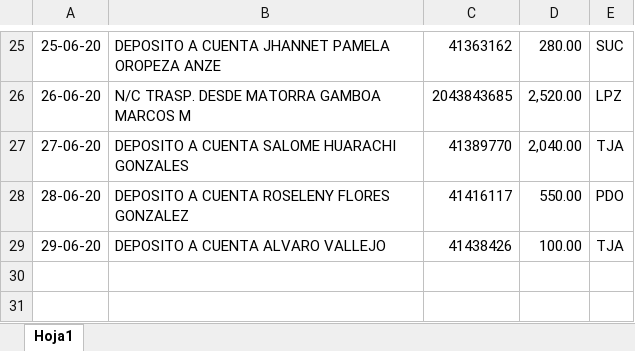
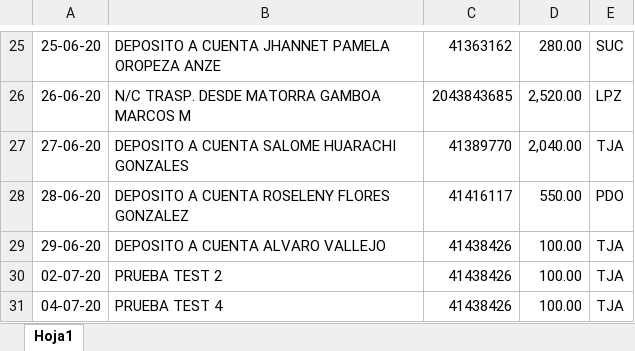
Before and after one commit to MarcoLunaGonzales/ifinanciero, an Excel workbook: libretas_bancarias/subidas/prueba_cargado_2.xlsx, sheet Hoja1, drawn as a sheet; only a part is shown, gaps mark what is left out; values as stored, in another font and other column widths than the file's, no borders; the diff names each change by its address in the sheet, - before the commit and + after, or states it on an @@ line.

Commit message:
actualizacion libretas bancarias modal v11

```diff
--- a/libretas_bancarias/subidas/prueba_cargado_2.xlsx (sheet Hoja1)
+++ b/libretas_bancarias/subidas/prueba_cargado_2.xlsx (sheet Hoja1)
+row 30: 02-07-20 | PRUEBA TEST 2 | 41438426 | 100.00 | TJA
+row 31: 04-07-20 | PRUEBA TEST 4 | 41438426 | 100.00 | TJA
```
Also changed, not shown: 1 other file.
